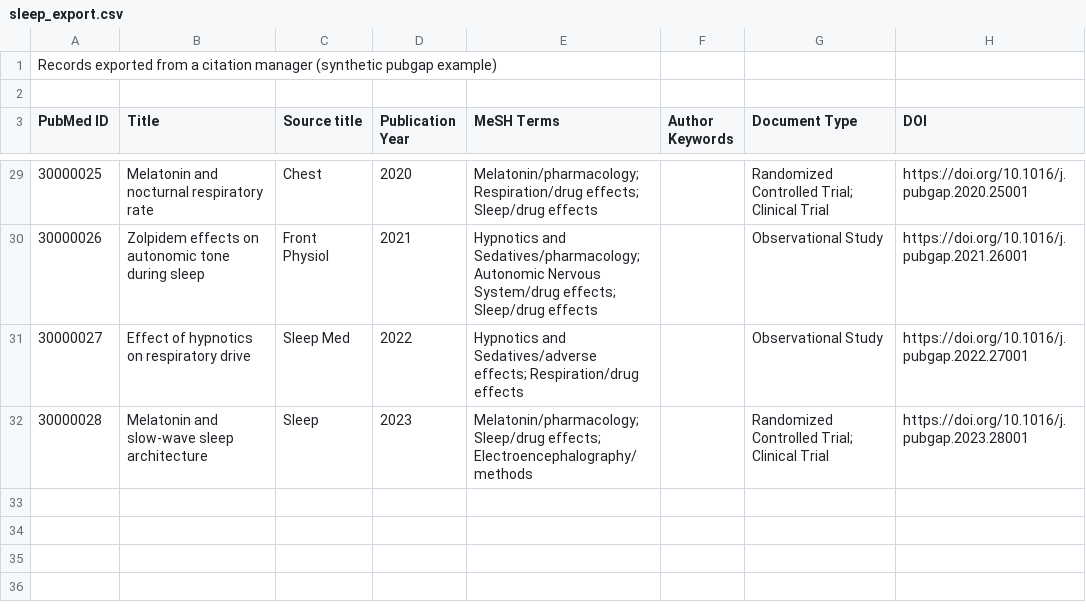
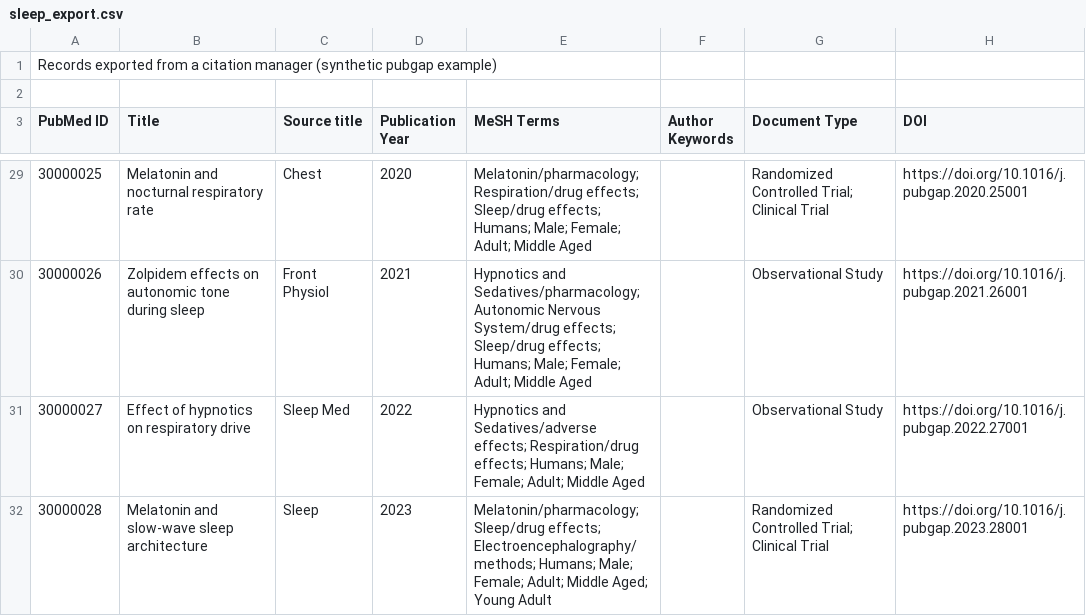
Before and after one commit to hyeonjoong/weekly-tools, a CSV file: pubgap-논문공백탐색/examples/sleep_export.csv, drawn as a sheet; only a part is shown, gaps mark what is left out; the diff covers the shown part only.

```diff
--- a/pubgap-논문공백탐색/examples/sleep_export.csv
+++ b/pubgap-논문공백탐색/examples/sleep_export.csv
@@ -29,4 +29,4 @@ PubMed ID,Title,Source title,Publication Year,MeSH Terms,Author Keywords,Documen
-30000025,Melatonin and nocturnal respiratory rate,Chest,2020,Melatonin/pharmacology; Respiration/drug effects; Sleep/drug effects,,Randomized Controlled Trial; Clinical Trial,https://doi.org/10.1016/j.pubgap.2020.25001
-30000026,Zolpidem effects on autonomic tone during sleep,Front Physiol,2021,Hypnotics and Sedatives/pharmacology; Autonomic Nervous System/drug effects; Sleep/drug effects,,Observational Study,https://doi.org/10.1016/j.pubgap.2021.26001
-30000027,Effect of hypnotics on respiratory drive,Sleep Med,2022,Hypnotics and Sedatives/adverse effects; Respiration/drug effects,,Observational Study,https://doi.org/10.1016/j.pubgap.2022.27001
-30000028,Melatonin and slow-wave sleep architecture,Sleep,2023,Melatonin/pharmacology; Sleep/drug effects; Electroencephalography/methods,,Randomized Controlled Trial; Clinical Trial,https://doi.org/10.1016/j.pubgap.2023.28001
+30000025,Melatonin and nocturnal respiratory rate,Chest,2020,Melatonin/pharmacology; Respiration/drug effects; Sleep/drug effects; Humans; Male; Female; Adult; Middle Aged,,Randomized Controlled Trial; Clinical Trial,https://doi.org/10.1016/j.pubgap.2020.25001
+30000026,Zolpidem effects on autonomic tone during sleep,Front Physiol,2021,Hypnotics and Sedatives/pharmacology; Autonomic Nervous System/drug effects; Sleep/drug effects; Humans; Male; Female; Adult; Middle Aged,,Observational Study,https://doi.org/10.1016/j.pubgap.2021.26001
+30000027,Effect of hypnotics on respiratory drive,Sleep Med,2022,Hypnotics and Sedatives/adverse effects; Respiration/drug effects; Humans; Male; Female; Adult; Middle Aged,,Observational Study,https://doi.org/10.1016/j.pubgap.2022.27001
+30000028,Melatonin and slow-wave sleep architecture,Sleep,2023,Melatonin/pharmacology; Sleep/drug effects; Electroencephalography/methods; Humans; Male; Female; Adult; Middle Aged; Young Adult,,Randomized Controlled Trial; Clinical Trial,https://doi.org/10.1016/j.pubgap.2023.28001
```
Also changed, not shown: 24 edited cells elsewhere in this file, 14 other files.
